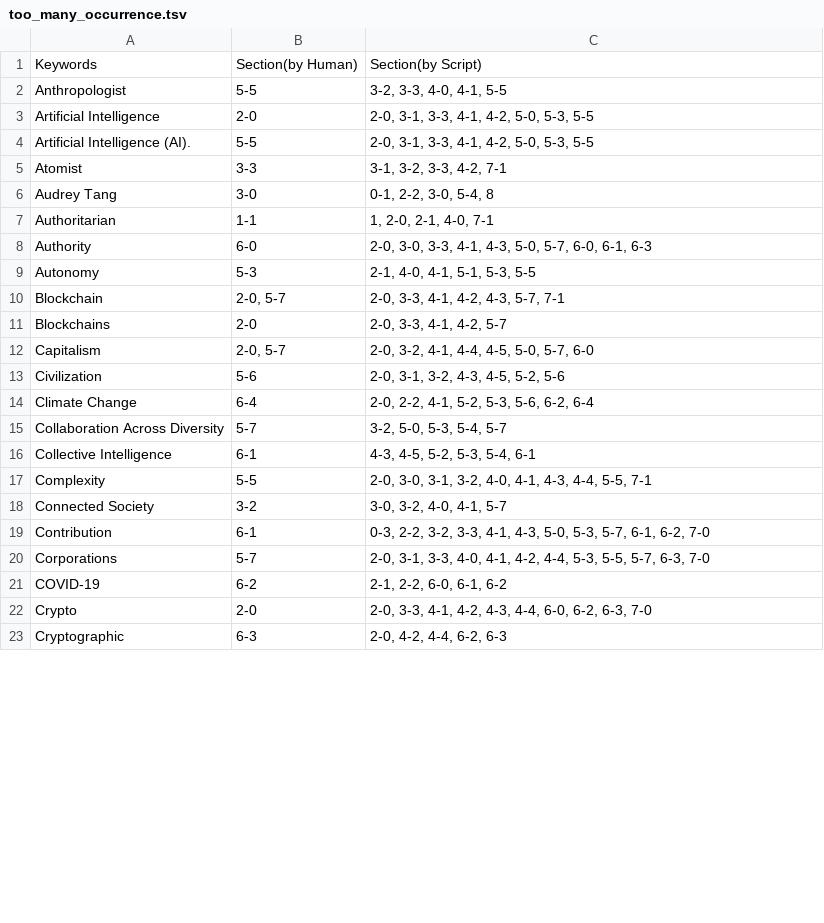
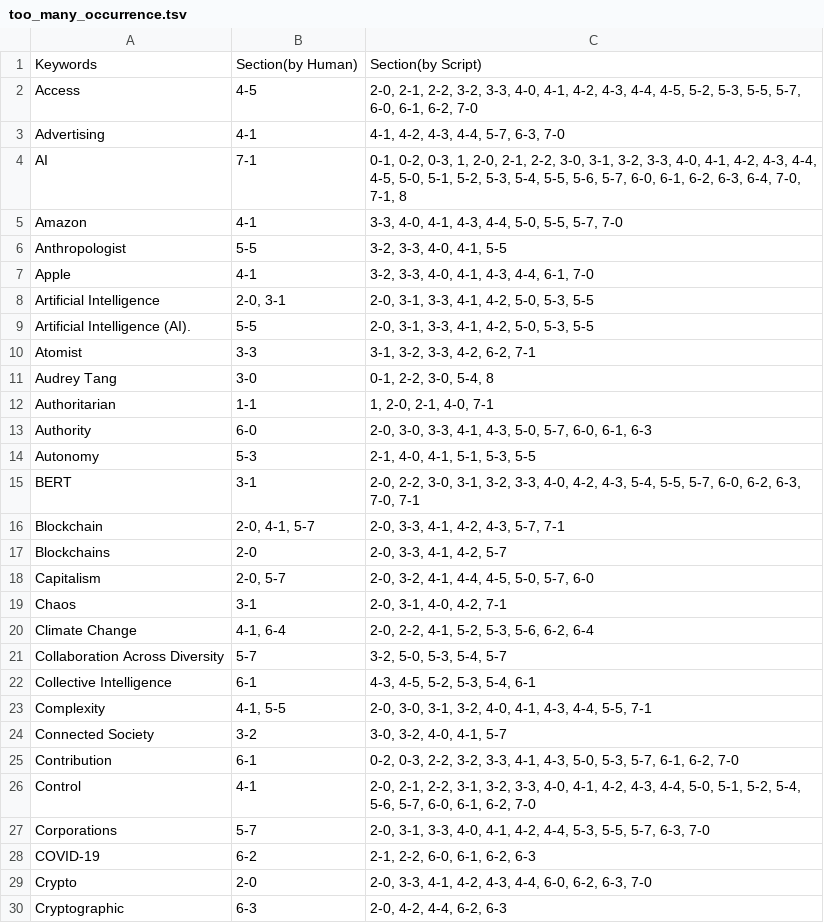
Before and after one commit to pluralitybook/plurality, a TSV file: scripts/index/too_many_occurrence.tsv, drawn as a sheet; only a part is shown; the diff covers the shown part only.

Commit message:
update index

```diff
--- a/scripts/index/too_many_occurrence.tsv
+++ b/scripts/index/too_many_occurrence.tsv
@@ -1,6 +1,11 @@
 Keywords	Section(by Human)	Section(by Script)
+Access	4-5	2-0, 2-1, 2-2, 3-2, 3-3, 4-0, 4-1, 4-2, 4-3, 4-4, 4-5, 5-2, 5-3, 5-5, 5-7, 6-0, 6-1, 6-2, 7-0
+Advertising	4-1	4-1, 4-2, 4-3, 4-4, 5-7, 6-3, 7-0
+AI	7-1	0-1, 0-2, 0-3, 1, 2-0, 2-1, 2-2, 3-0, 3-1, 3-2, 3-3, 4-0, 4-1, 4-2, 4-3, 4-4, 4-5, 5-0, 5-1, 5-2, 5-3, 5-4, 5-5, 5-6, 5-7, 6-0, 6-1, 6-2, 6-3, 6-4, 7-0, 7-1, 8
+Amazon	4-1	3-3, 4-0, 4-1, 4-3, 4-4, 5-0, 5-5, 5-7, 7-0
 Anthropologist	5-5	3-2, 3-3, 4-0, 4-1, 5-5
-Artificial Intelligence	2-0	2-0, 3-1, 3-3, 4-1, 4-2, 5-0, 5-3, 5-5
+Apple	4-1	3-2, 3-3, 4-0, 4-1, 4-3, 4-4, 6-1, 7-0
+Artificial Intelligence	2-0, 3-1	2-0, 3-1, 3-3, 4-1, 4-2, 5-0, 5-3, 5-5
 Artificial Intelligence (AI).	5-5	2-0, 3-1, 3-3, 4-1, 4-2, 5-0, 5-3, 5-5
-Atomist	3-3	3-1, 3-2, 3-3, 4-2, 7-1
+Atomist	3-3	3-1, 3-2, 3-3, 4-2, 6-2, 7-1
 Audrey Tang	3-0	0-1, 2-2, 3-0, 5-4, 8
@@ -9,14 +14,16 @@ Authority	6-0	2-0, 3-0, 3-3, 4-1, 4-3, 5-0, 5-7, 6-0, 6-1, 6-3
 Autonomy	5-3	2-1, 4-0, 4-1, 5-1, 5-3, 5-5
-Blockchain	2-0, 5-7	2-0, 3-3, 4-1, 4-2, 4-3, 5-7, 7-1
+BERT	3-1	2-0, 2-2, 3-0, 3-1, 3-2, 3-3, 4-0, 4-2, 4-3, 5-4, 5-5, 5-7, 6-0, 6-2, 6-3, 7-0, 7-1
+Blockchain	2-0, 4-1, 5-7	2-0, 3-3, 4-1, 4-2, 4-3, 5-7, 7-1
 Blockchains	2-0	2-0, 3-3, 4-1, 4-2, 5-7
 Capitalism	2-0, 5-7	2-0, 3-2, 4-1, 4-4, 4-5, 5-0, 5-7, 6-0
-Civilization	5-6	2-0, 3-1, 3-2, 4-3, 4-5, 5-2, 5-6
-Climate Change	6-4	2-0, 2-2, 4-1, 5-2, 5-3, 5-6, 6-2, 6-4
+Chaos	3-1	2-0, 3-1, 4-0, 4-2, 7-1
+Climate Change	4-1, 6-4	2-0, 2-2, 4-1, 5-2, 5-3, 5-6, 6-2, 6-4
 Collaboration Across Diversity	5-7	3-2, 5-0, 5-3, 5-4, 5-7
 Collective Intelligence	6-1	4-3, 4-5, 5-2, 5-3, 5-4, 6-1
-Complexity	5-5	2-0, 3-0, 3-1, 3-2, 4-0, 4-1, 4-3, 4-4, 5-5, 7-1
+Complexity	4-1, 5-5	2-0, 3-0, 3-1, 3-2, 4-0, 4-1, 4-3, 4-4, 5-5, 7-1
 Connected Society	3-2	3-0, 3-2, 4-0, 4-1, 5-7
-Contribution	6-1	0-3, 2-2, 3-2, 3-3, 4-1, 4-3, 5-0, 5-3, 5-7, 6-1, 6-2, 7-0
+Contribution	6-1	0-2, 0-3, 2-2, 3-2, 3-3, 4-1, 4-3, 5-0, 5-3, 5-7, 6-1, 6-2, 7-0
+Control	4-1	2-0, 2-1, 2-2, 3-1, 3-2, 3-3, 4-0, 4-1, 4-2, 4-3, 4-4, 5-0, 5-1, 5-2, 5-4, 5-6, 5-7, 6-0, 6-1, 6-2, 7-0
 Corporations	5-7	2-0, 3-1, 3-3, 4-0, 4-1, 4-2, 4-4, 5-3, 5-5, 5-7, 6-3, 7-0
-COVID-19	6-2	2-1, 2-2, 6-0, 6-1, 6-2
+COVID-19	6-2	2-1, 2-2, 6-0, 6-1, 6-2, 6-3
 Crypto	2-0	2-0, 3-3, 4-1, 4-2, 4-3, 4-4, 6-0, 6-2, 6-3, 7-0
```
Also changed, not shown: 23 added rows, 5 removed rows and 59 edited cells elsewhere in this file, scripts/index/section_occurrence.tsv, 5 other files.
